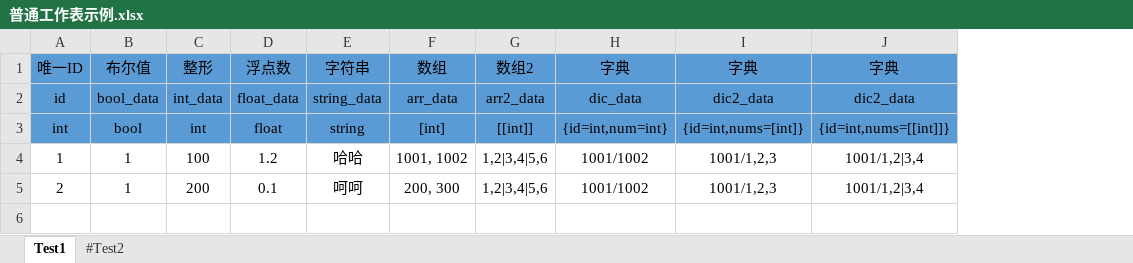
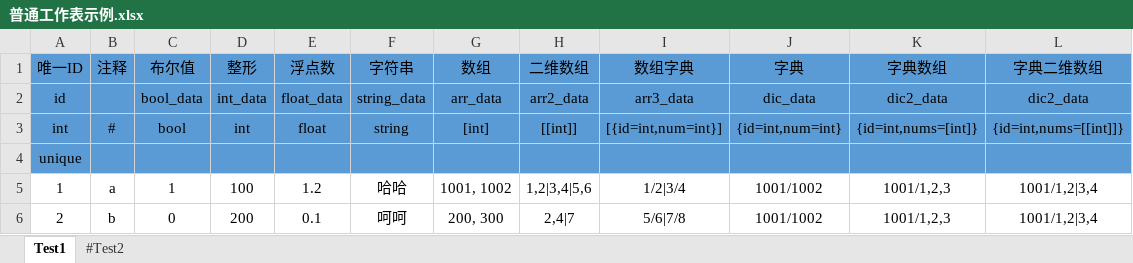
Before and after one commit to IndieGames-CN/excel-to-scripts, an Excel workbook: data/普通工作表示例.xlsx, sheet Test1, drawn as a sheet; values as stored, in another font and other column widths than the file's, no borders; addresses are those after the commit; the diff names each change by its address in the sheet, - before the commit and + after, or states it on an @@ line.

```diff
--- a/data/普通工作表示例.xlsx (sheet Test1)
+++ b/data/普通工作表示例.xlsx (sheet Test1)
+column B (注释), row 3: #; rows 5-6: a | b
+column I (数组字典), rows 2-3: arr3_data | [{id=int,num=int}]; rows 5-6: 1/2|3/4 | 5/6|7/8
-H1: 数组2
+H1: 二维数组
-K1: 字典
+K1: 字典数组
-L1: 字典
+L1: 字典二维数组
+row 4: unique
-C6 (布尔值): 1
+C6 (布尔值): 0
-H6 (二维数组): 1,2|3,4|5,6
+H6 (二维数组): 2,4|7
```
Also changed, not shown: sheet #Test2, 4 other files.
